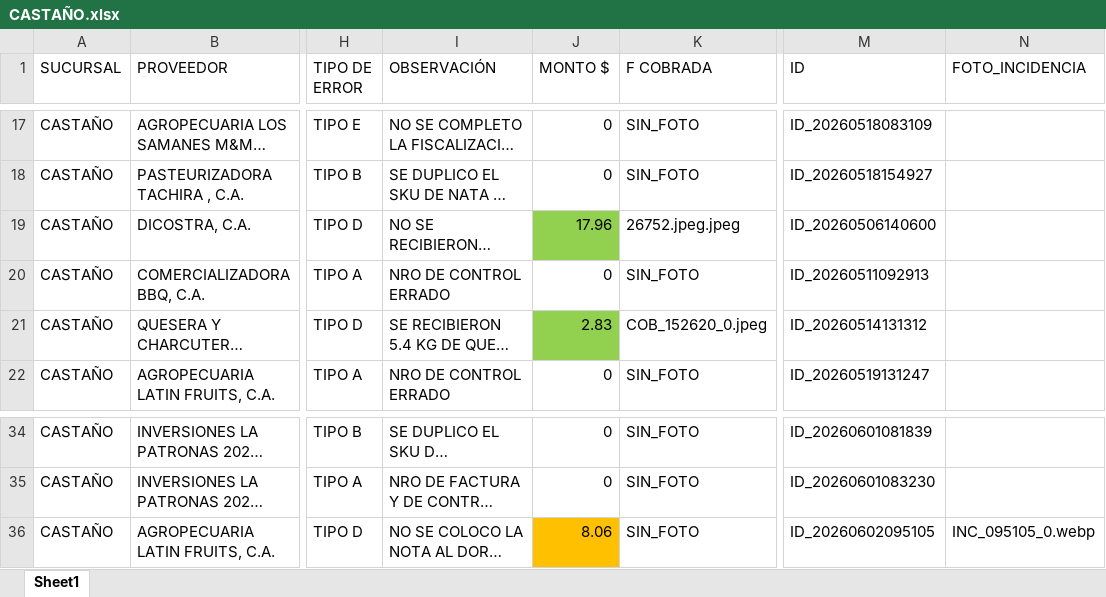
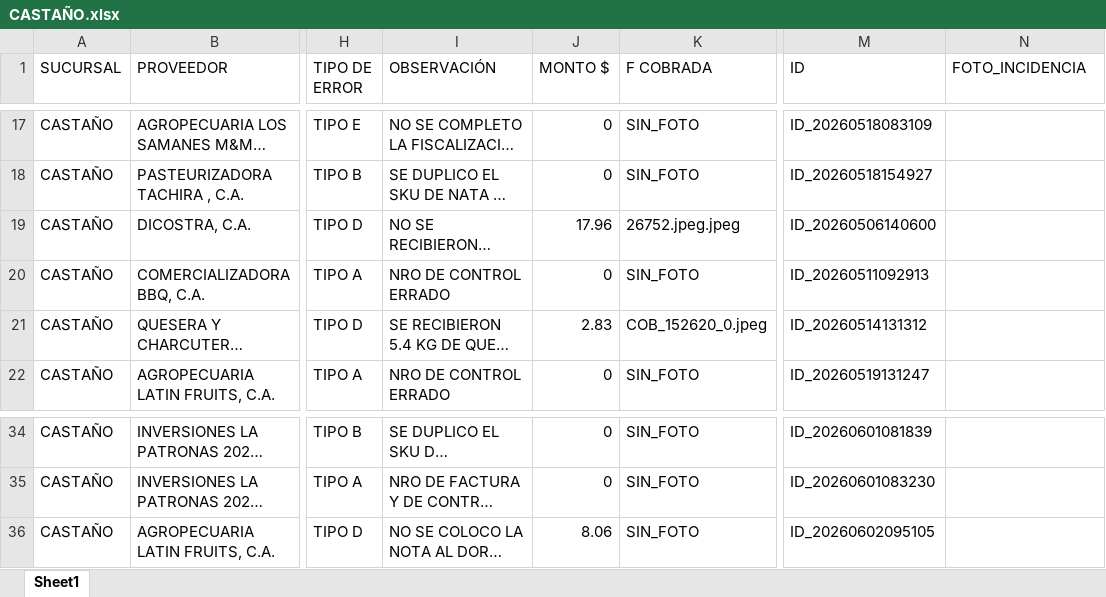
Before and after one commit to monitoreocmi/FISCALIZACION, an Excel workbook: cuadros/MAYO/CASTAÑO.xlsx, sheet Sheet1, drawn as a sheet; only a part is shown, gaps mark what is left out; long unchanged cells end in …; values as stored, in another font and other column widths than the file's, no borders; the diff names each change by its address in the sheet, - before the commit and + after, or states it on an @@ line.

```diff
--- a/cuadros/MAYO/CASTAÑO.xlsx (sheet Sheet1)
+++ b/cuadros/MAYO/CASTAÑO.xlsx (sheet Sheet1)
-J19 fill: #92D050
+J19 fill: none
-J21 fill: #92D050
+J21 fill: none
-J36 fill: #FFC000
+J36 fill: none
-N36 (FOTO_INCIDENCIA): INC_095105_0.webp
+N36 (FOTO_INCIDENCIA): (empty)
```
Also changed, not shown: 1 other file.
